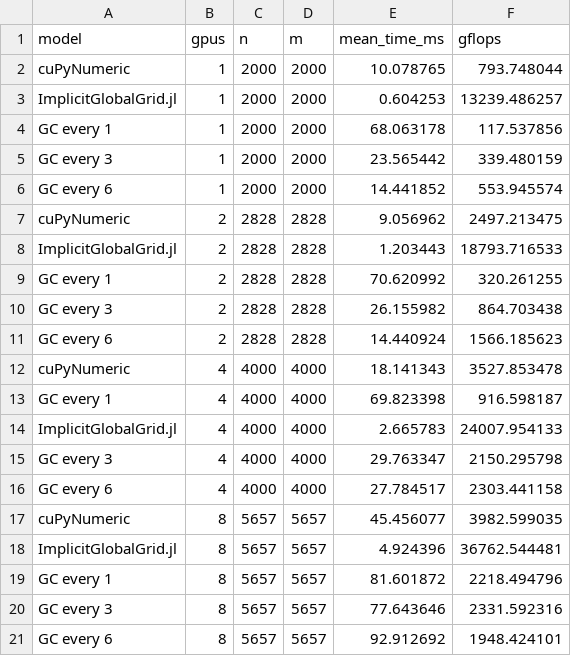
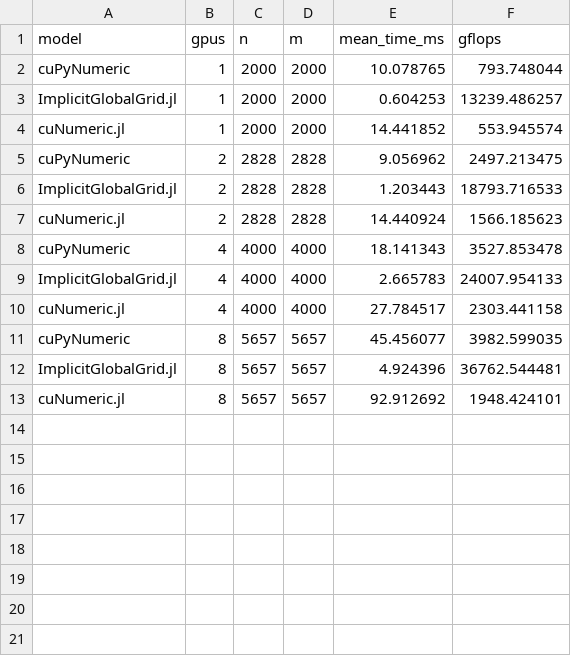
Before and after one commit to JuliaLegate/benchmarking, a CSV file: juliacon_plots/grayscott_gc_diffeq.csv, drawn as a sheet.

Commit message:
rohan plot

```diff
--- a/juliacon_plots/grayscott_gc_diffeq.csv
+++ b/juliacon_plots/grayscott_gc_diffeq.csv
@@ -3,19 +3,11 @@ cuPyNumeric,1,2000,2000,10.078765,793.748044
 ImplicitGlobalGrid.jl,1,2000,2000,0.604253,13239.486257
-GC every 1,1,2000,2000,68.063178,117.537856
-GC every 3,1,2000,2000,23.565442,339.480159
-GC every 6,1,2000,2000,14.441852,553.945574
+cuNumeric.jl,1,2000,2000,14.441852,553.945574
 cuPyNumeric,2,2828,2828,9.056962,2497.213475
 ImplicitGlobalGrid.jl,2,2828,2828,1.203443,18793.716533
-GC every 1,2,2828,2828,70.620992,320.261255
-GC every 3,2,2828,2828,26.155982,864.703438
-GC every 6,2,2828,2828,14.440924,1566.185623
+cuNumeric.jl,2,2828,2828,14.440924,1566.185623
 cuPyNumeric,4,4000,4000,18.141343,3527.853478
-GC every 1,4,4000,4000,69.823398,916.598187
 ImplicitGlobalGrid.jl,4,4000,4000,2.665783,24007.954133
-GC every 3,4,4000,4000,29.763347,2150.295798
-GC every 6,4,4000,4000,27.784517,2303.441158
+cuNumeric.jl,4,4000,4000,27.784517,2303.441158
 cuPyNumeric,8,5657,5657,45.456077,3982.599035
 ImplicitGlobalGrid.jl,8,5657,5657,4.924396,36762.544481
-GC every 1,8,5657,5657,81.601872,2218.494796
-GC every 3,8,5657,5657,77.643646,2331.592316
-GC every 6,8,5657,5657,92.912692,1948.424101
+cuNumeric.jl,8,5657,5657,92.912692,1948.424101
```
Also changed, not shown: 4 other files.
